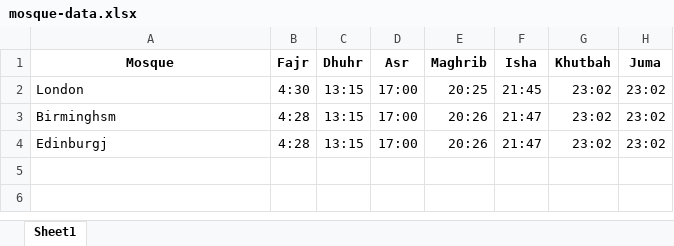
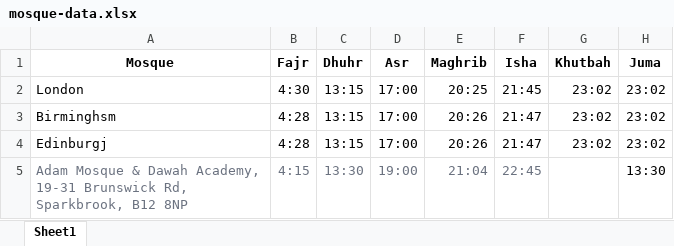
Before and after one commit to SyedZaheen/SyedZaheen.github.io, an Excel workbook: mosque-data/mosque-data.xlsx, sheet Sheet1, drawn as a sheet; values as stored, in another font and other column widths than the file's, no borders; the diff names each change by its address in the sheet, - before the commit and + after, or states it on an @@ line.

Commit message:
Add files via upload

```diff
--- a/mosque-data/mosque-data.xlsx (sheet Sheet1)
+++ b/mosque-data/mosque-data.xlsx (sheet Sheet1)
+row 5: Adam Mosque & Dawah Academy, 19-31 Brunswick Rd, Sparkbrook, B12 8NP | 4:15 | 13:30 | 19:00 | 21:04 | 22:45 |  | 13:30
```
